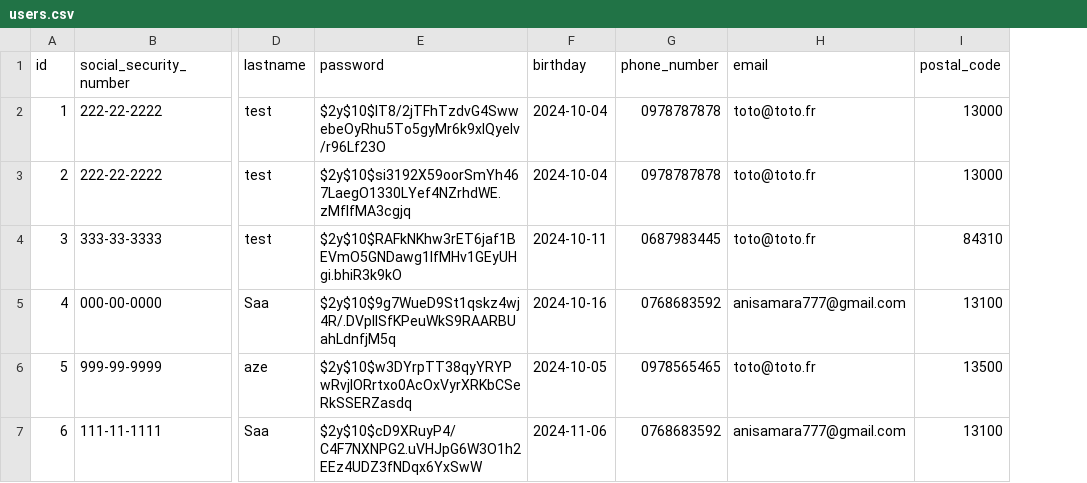
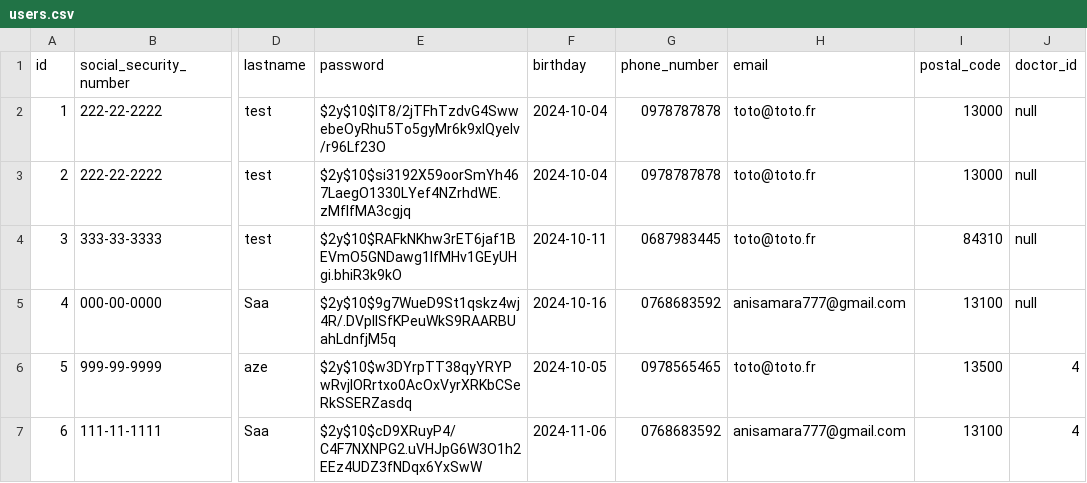
Before and after one commit to anis-saa77/Projet-IMC, a CSV file: includes/users.csv, drawn as a sheet; only a part is shown, gaps mark what is left out; the diff names each change by its address in the sheet, - before the commit and + after, or states it on an @@ line.

```diff
--- a/includes/users.csv
+++ b/includes/users.csv
+column J (doctor_id), rows 2-7: null | null | null | null | 4 | 4
```
Also changed, not shown: includes/doctors.csv, 3 other files.
